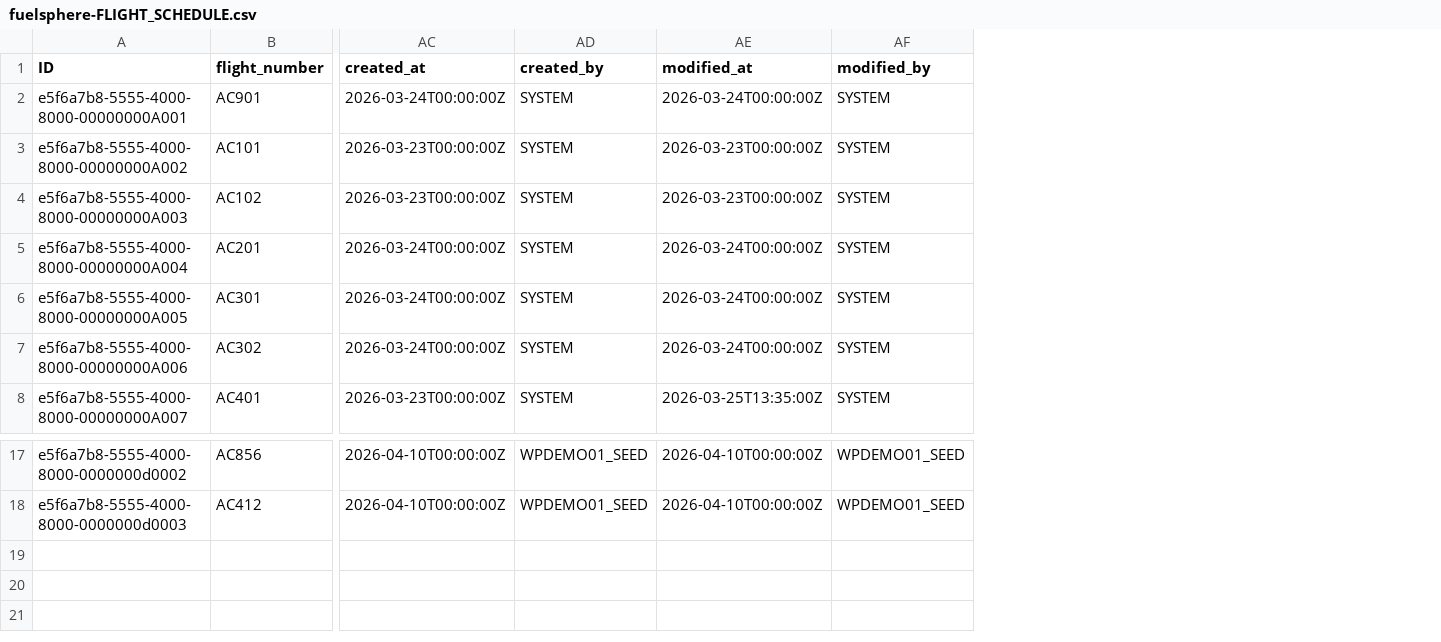
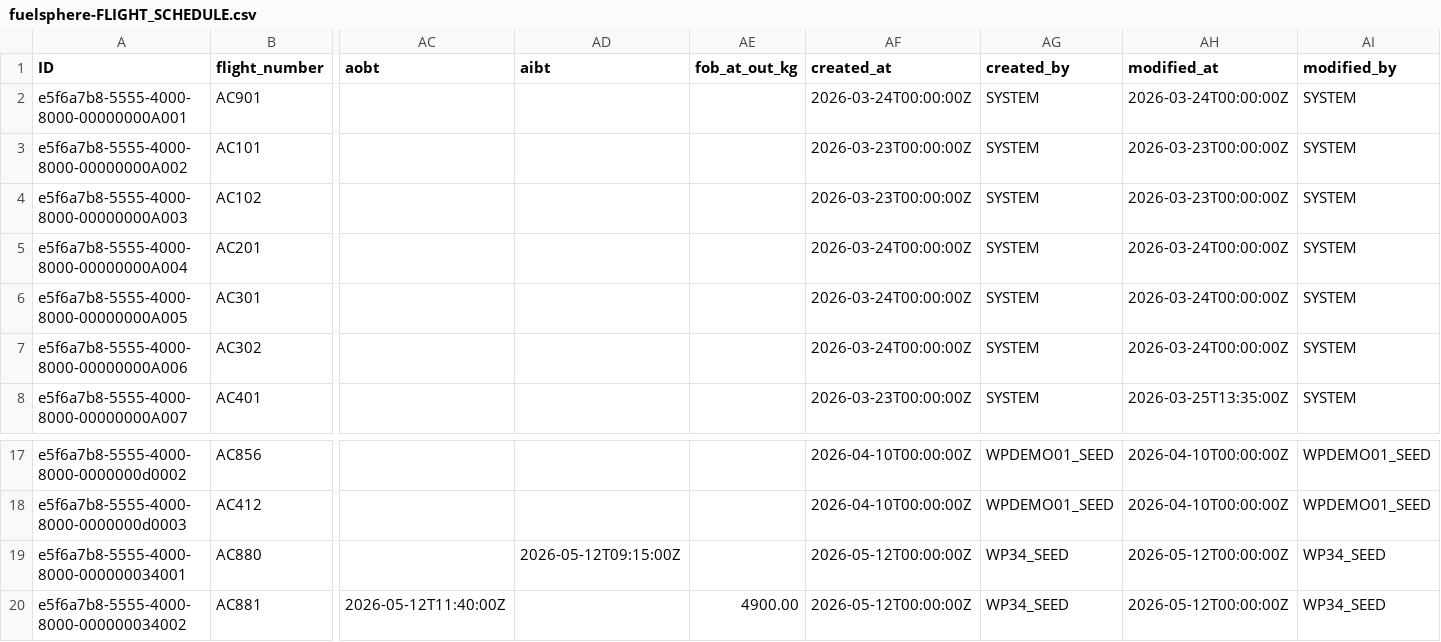
Before and after one commit to kalpesh0304/FuelSphere, a CSV file: db/data/fuelsphere-FLIGHT_SCHEDULE.csv, drawn as a sheet; only a part is shown, gaps mark what is left out; rows hold the shown columns only; the diff names each change by its address in the sheet, - before the commit and + after, or states it on an @@ line.

```diff
--- a/db/data/fuelsphere-FLIGHT_SCHEDULE.csv
+++ b/db/data/fuelsphere-FLIGHT_SCHEDULE.csv
+column AC (aobt), empty
+column AD (aibt), empty
+column AE (fob_at_out_kg), empty
+row 19: e5f6a7b8-5555-4000-8000-000000034001 | AC880 |  | 2026-05-12T09:15:00Z |  | 2026-05-12T00:00:00Z | WP34_SEED | 2026-05-12T00:00:00Z | WP34_SEED
+row 20: e5f6a7b8-5555-4000-8000-000000034002 | AC881 | 2026-05-12T11:40:00Z |  | 4900.00 | 2026-05-12T00:00:00Z | WP34_SEED | 2026-05-12T00:00:00Z | WP34_SEED
```
Also changed, not shown: db/data/fuelsphere-APU_USAGE.csv, db/data/fuelsphere-FUEL_DELIVERIES.csv, 3 other files.
